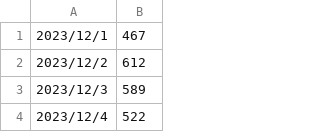
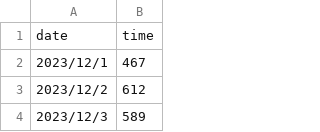
Before and after one commit to s2322085/dsprogramming, a CSV file: Book2.csv, drawn as a sheet; only a part is shown; the shorter side is filled out with more unchanged rows.

Commit message:
csvのタイトルの追加

```diff
--- a/Book2.csv
+++ b/Book2.csv
@@ -1 +1,2 @@
+date,time
 2023/12/1,467
```
